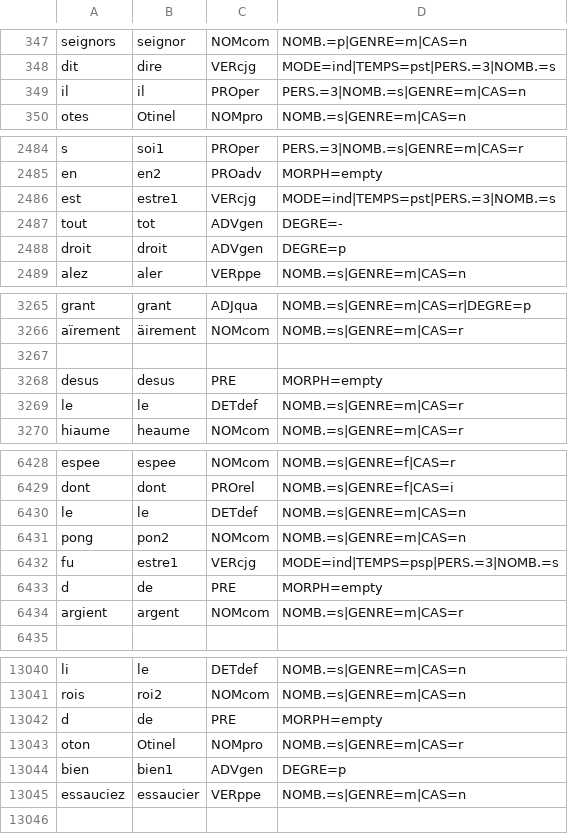
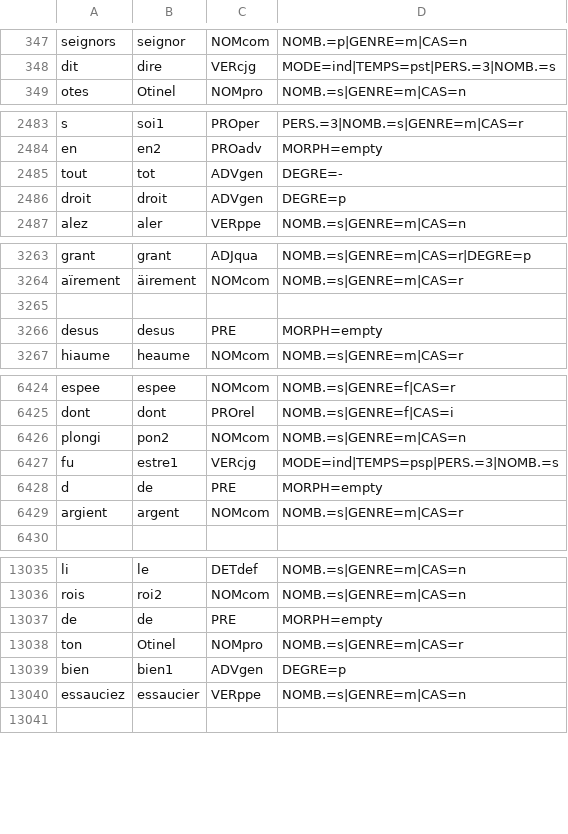
Before and after one commit to Jean-Baptiste-Camps/Geste, a CSV file: tsv/transcr_Otin_A_pos.csv, drawn as a sheet; only a part is shown, gaps mark what is left out; the diff covers the shown part only.

```diff
--- a/tsv/transcr_Otin_A_pos.csv
+++ b/tsv/transcr_Otin_A_pos.csv
@@ -348,3 +348,2 @@ seignors	seignor	NOMcom	NOMB.=p|GENRE=m|CAS=n
 dit	dire	VERcjg	MODE=ind|TEMPS=pst|PERS.=3|NOMB.=s
-il	il	PROper	PERS.=3|NOMB.=s|GENRE=m|CAS=n
 otes	Otinel	NOMpro	NOMB.=s|GENRE=m|CAS=n
@@ -2485,3 +2484,2 @@ s	soi1	PROper	PERS.=3|NOMB.=s|GENRE=m|CAS=r
 en	en2	PROadv	MORPH=empty
-est	estre1	VERcjg	MODE=ind|TEMPS=pst|PERS.=3|NOMB.=s
 tout	tot	ADVgen	DEGRE=-
@@ -3268,3 +3266,2 @@ aïrement	äirement	NOMcom	NOMB.=s|GENRE=m|CAS=r
 desus	desus	PRE	MORPH=empty
-le	le	DETdef	NOMB.=s|GENRE=m|CAS=r
 hiaume	heaume	NOMcom	NOMB.=s|GENRE=m|CAS=r
@@ -6429,4 +6425,3 @@ espee	espee	NOMcom	NOMB.=s|GENRE=f|CAS=r
 dont	dont	PROrel	NOMB.=s|GENRE=f|CAS=i
-le	le	DETdef	NOMB.=s|GENRE=m|CAS=n
-pong	pon2	NOMcom	NOMB.=s|GENRE=m|CAS=n
+plongi	pon2	NOMcom	NOMB.=s|GENRE=m|CAS=n
 fu	estre1	VERcjg	MODE=ind|TEMPS=psp|PERS.=3|NOMB.=s
@@ -13041,4 +13036,4 @@ li	le	DETdef	NOMB.=s|GENRE=m|CAS=n
 rois	roi2	NOMcom	NOMB.=s|GENRE=m|CAS=n
-d	de	PRE	MORPH=empty
-oton	Otinel	NOMpro	NOMB.=s|GENRE=m|CAS=r
+de	de	PRE	MORPH=empty
+ton	Otinel	NOMpro	NOMB.=s|GENRE=m|CAS=r
 bien	bien1	ADVgen	DEGRE=p
```
Also changed, not shown: 1 removed row and 37 edited cells elsewhere in this file, tsv/ed_FloovG_pos.csv, tsv/transcr_Asprem_P4_pos.csv, 8 other files.
